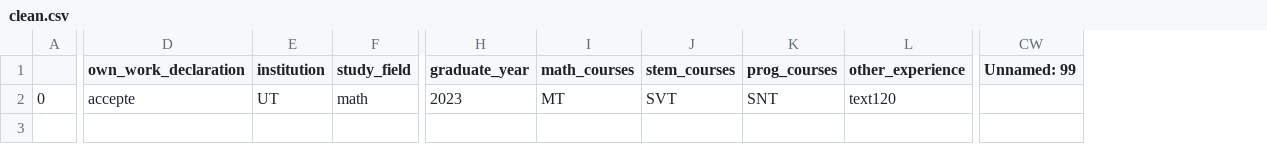
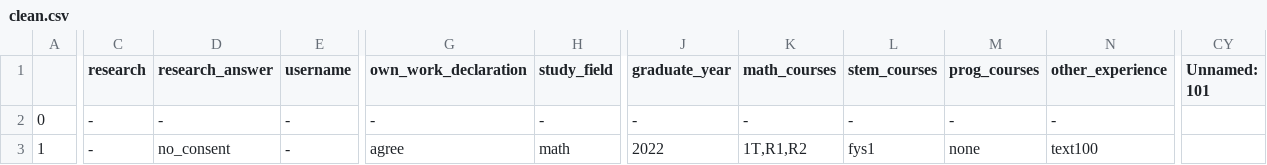
Before and after one commit to SondreBolland/PIKA2025_UiB, a CSV file: analysis/data/clean.csv, drawn as a sheet; only a part is shown, gaps mark what is left out; removed rows and columns are numbered as before the commit, all else as after; rows hold the shown columns only; the diff covers the shown part only; the diff names each change by its address in the sheet, - before the commit and + after, or states it on an @@ line.

```diff
--- a/analysis/data/clean.csv
+++ b/analysis/data/clean.csv
+column C (research), row 2: -
+column D (research_answer), row 2: -
+column E (username), row 2: -
-column E (institution), row 2: UT
-column CW (Unnamed: 99), empty
+column CY (Unnamed: 101), empty
-G2 (own_work_declaration): accepte
+G2 (own_work_declaration): -
-H2 (study_field): math
+H2 (study_field): -
-J2 (graduate_year): 2023
+J2 (graduate_year): -
-K2 (math_courses): MT
+K2 (math_courses): -
-L2 (stem_courses): SVT
+L2 (stem_courses): -
-M2 (prog_courses): SNT
+M2 (prog_courses): -
-N2 (other_experience): text120
+N2 (other_experience): -
+row 3: 1 | - | no_consent | - | agree | math | 2022 | 1T,R1,R2 | fys1 | none | text100
```
Also changed, not shown: 22 edited cells elsewhere in this file, analysis/data/data.csv, analysis/data/results.csv, 1 other file.
